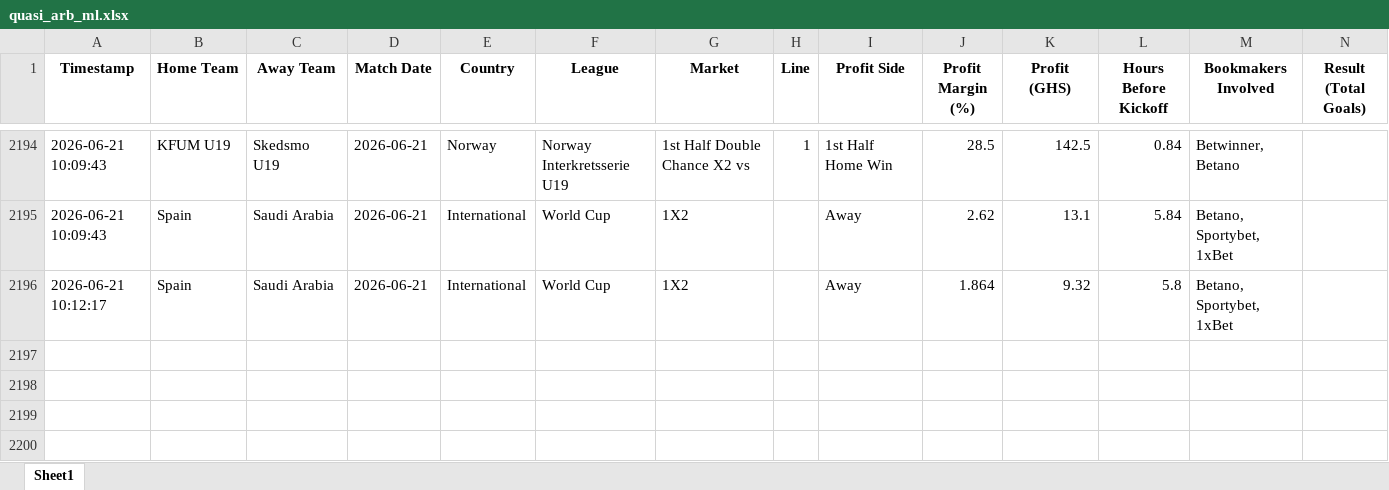
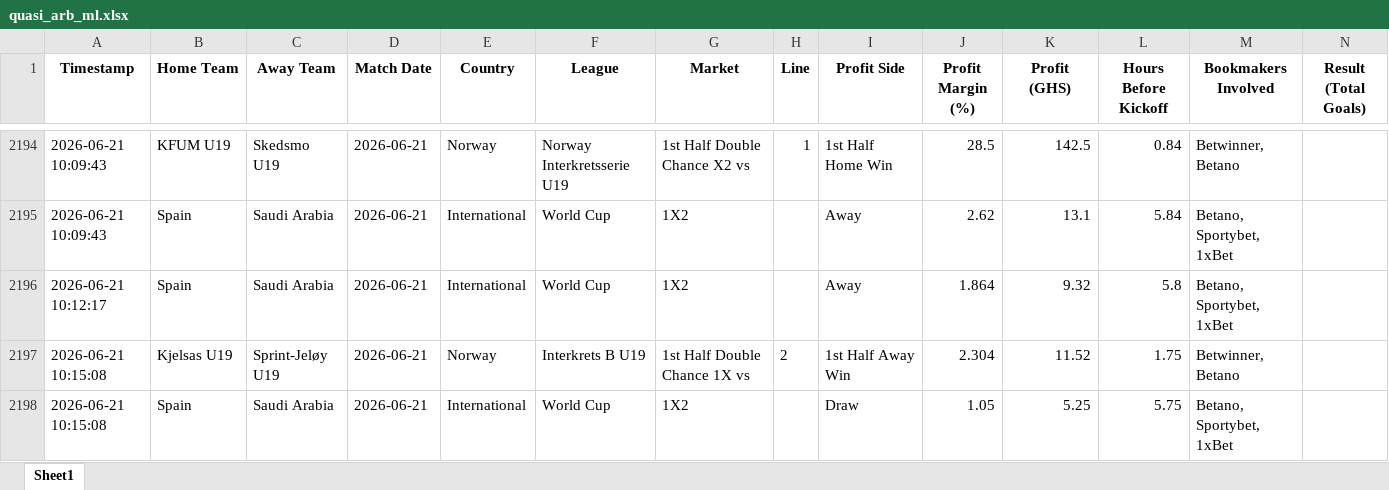
Before and after one commit to ErasmusDuah/ghanaian-odds-market-inefficiency-analysis-system, an Excel workbook: football/data/quasi_arb_ml.xlsx, sheet Sheet1, drawn as a sheet; only a part is shown, gaps mark what is left out; values as stored, in another font and other column widths than the file's, no borders; rows hold the shown columns only; the diff names each change by its address in the sheet, - before the commit and + after, or states it on an @@ line.

Commit message:
Auto-update intensive arbitrage results (Scan #8)

```diff
--- a/football/data/quasi_arb_ml.xlsx (sheet Sheet1)
+++ b/football/data/quasi_arb_ml.xlsx (sheet Sheet1)
+row 2197: 2026-06-21 10:15:08 | Kjelsas U19 | Sprint-Jeløy U19 | 2026-06-21 | Norway | Interkrets B U19 | 1st Half Double Chance 1X vs | 2 | 1st Half Away Win | 2.304 | 11.52 | 1.75 | Betwinner, Betano
+row 2198: 2026-06-21 10:15:08 | Spain | Saudi Arabia | 2026-06-21 | International | World Cup | 1X2 |  | Draw | 1.05 | 5.25 | 5.75 | Betano, Sportybet, 1xBet
```
Also changed, not shown: 1 other file.
